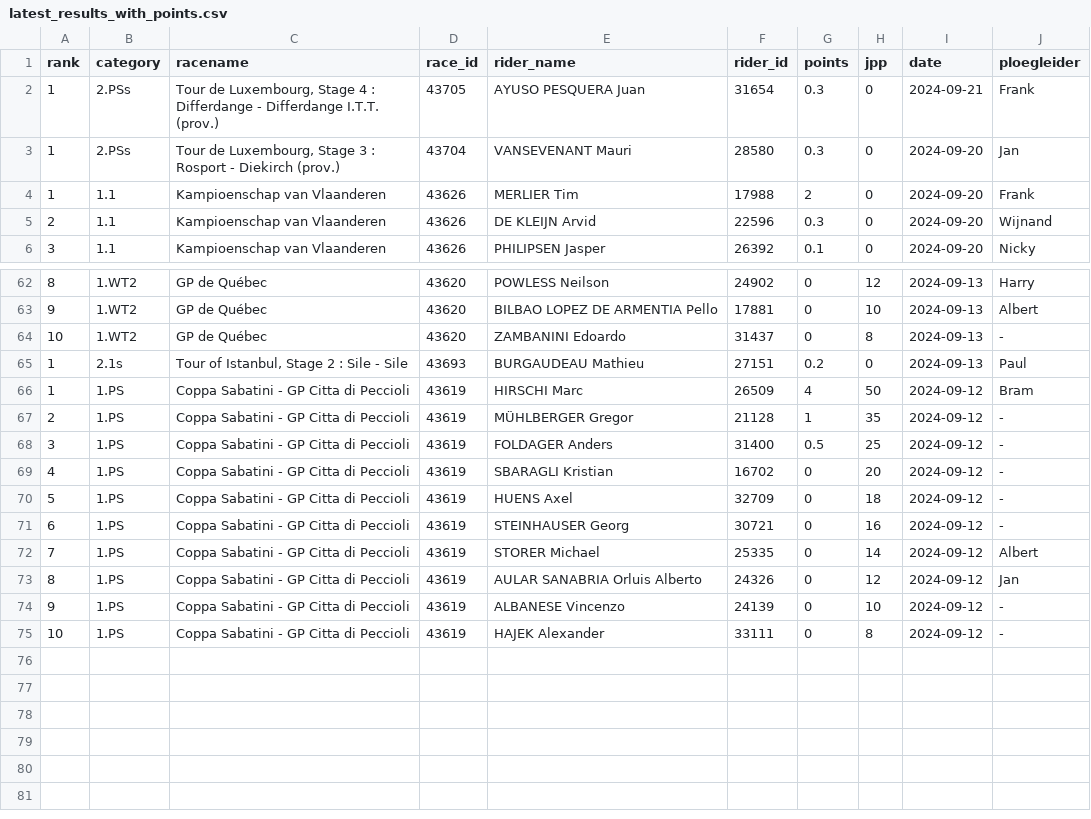
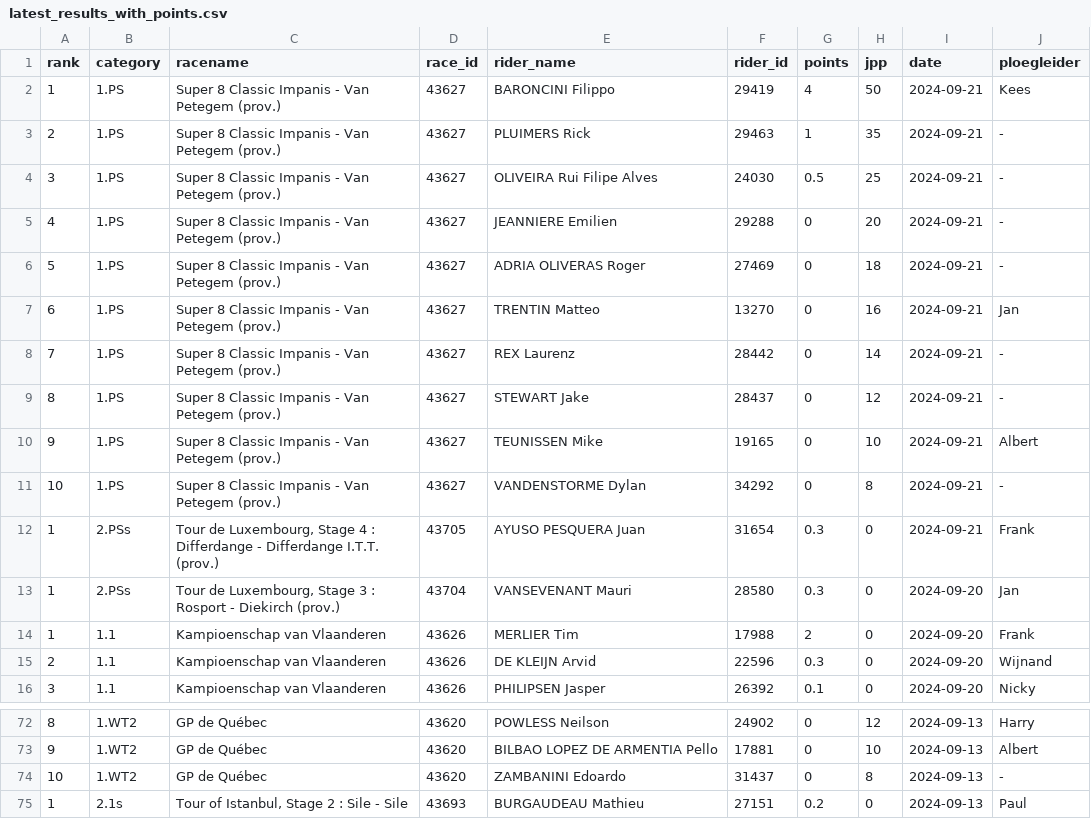
Before and after one commit to wijnandb/wielerspel2024, a CSV file: _data/latest_results_with_points.csv, drawn as a sheet; only a part is shown, gaps mark what is left out; removed rows and columns are numbered as before the commit, all else as after; the diff names each change by its address in the sheet, - before the commit and + after, or states it on an @@ line.

```diff
--- a/_data/latest_results_with_points.csv
+++ b/_data/latest_results_with_points.csv
+row 2: 1 | 1.PS | Super 8 Classic Impanis - Van Petegem (prov.) | 43627 | BARONCINI Filippo | 29419 | 4 | 50 | 2024-09-21 | Kees
+row 3: 2 | 1.PS | Super 8 Classic Impanis - Van Petegem (prov.) | 43627 | PLUIMERS Rick | 29463 | 1 | 35 | 2024-09-21 | -
+row 4: 3 | 1.PS | Super 8 Classic Impanis - Van Petegem (prov.) | 43627 | OLIVEIRA Rui Filipe Alves | 24030 | 0.5 | 25 | 2024-09-21 | -
+row 5: 4 | 1.PS | Super 8 Classic Impanis - Van Petegem (prov.) | 43627 | JEANNIERE Emilien | 29288 | 0 | 20 | 2024-09-21 | -
+row 6: 5 | 1.PS | Super 8 Classic Impanis - Van Petegem (prov.) | 43627 | ADRIA OLIVERAS Roger | 27469 | 0 | 18 | 2024-09-21 | -
+row 7: 6 | 1.PS | Super 8 Classic Impanis - Van Petegem (prov.) | 43627 | TRENTIN Matteo | 13270 | 0 | 16 | 2024-09-21 | Jan
+row 8: 7 | 1.PS | Super 8 Classic Impanis - Van Petegem (prov.) | 43627 | REX Laurenz | 28442 | 0 | 14 | 2024-09-21 | -
+row 9: 8 | 1.PS | Super 8 Classic Impanis - Van Petegem (prov.) | 43627 | STEWART Jake | 28437 | 0 | 12 | 2024-09-21 | -
+row 10: 9 | 1.PS | Super 8 Classic Impanis - Van Petegem (prov.) | 43627 | TEUNISSEN Mike | 19165 | 0 | 10 | 2024-09-21 | Albert
+row 11: 10 | 1.PS | Super 8 Classic Impanis - Van Petegem (prov.) | 43627 | VANDENSTORME Dylan | 34292 | 0 | 8 | 2024-09-21 | -
-row 66: 1 | 1.PS | Coppa Sabatini - GP Citta di Peccioli | 43619 | HIRSCHI Marc | 26509 | 4 | 50 | 2024-09-12 | Bram
-row 67: 2 | 1.PS | Coppa Sabatini - GP Citta di Peccioli | 43619 | MÜHLBERGER Gregor | 21128 | 1 | 35 | 2024-09-12 | -
-row 68: 3 | 1.PS | Coppa Sabatini - GP Citta di Peccioli | 43619 | FOLDAGER Anders | 31400 | 0.5 | 25 | 2024-09-12 | -
-row 69: 4 | 1.PS | Coppa Sabatini - GP Citta di Peccioli | 43619 | SBARAGLI Kristian | 16702 | 0 | 20 | 2024-09-12 | -
-row 70: 5 | 1.PS | Coppa Sabatini - GP Citta di Peccioli | 43619 | HUENS Axel | 32709 | 0 | 18 | 2024-09-12 | -
-row 71: 6 | 1.PS | Coppa Sabatini - GP Citta di Peccioli | 43619 | STEINHAUSER Georg | 30721 | 0 | 16 | 2024-09-12 | -
-row 72: 7 | 1.PS | Coppa Sabatini - GP Citta di Peccioli | 43619 | STORER Michael | 25335 | 0 | 14 | 2024-09-12 | Albert
-row 73: 8 | 1.PS | Coppa Sabatini - GP Citta di Peccioli | 43619 | AULAR SANABRIA Orluis Alberto | 24326 | 0 | 12 | 2024-09-12 | Jan
-row 74: 9 | 1.PS | Coppa Sabatini - GP Citta di Peccioli | 43619 | ALBANESE Vincenzo | 24139 | 0 | 10 | 2024-09-12 | -
-row 75: 10 | 1.PS | Coppa Sabatini - GP Citta di Peccioli | 43619 | HAJEK Alexander | 33111 | 0 | 8 | 2024-09-12 | -
```
Also changed, not shown: _data/ploegleiders/kees.csv, _data/results_with_points.csv, 7 other files.
